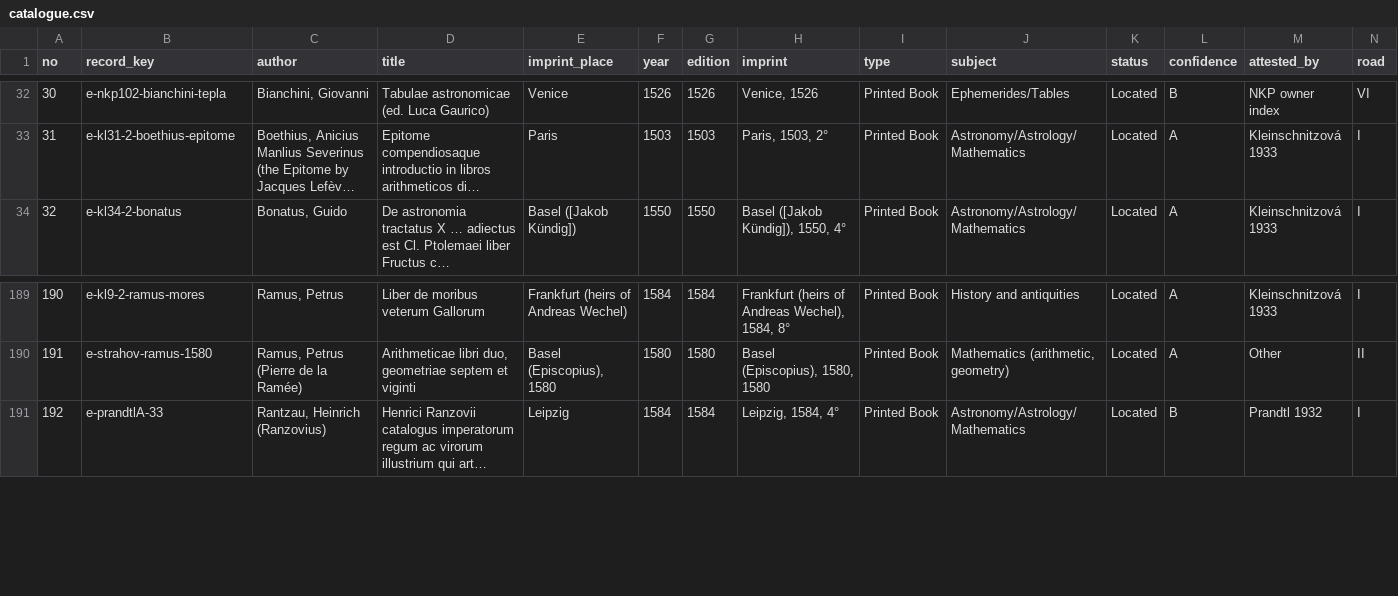
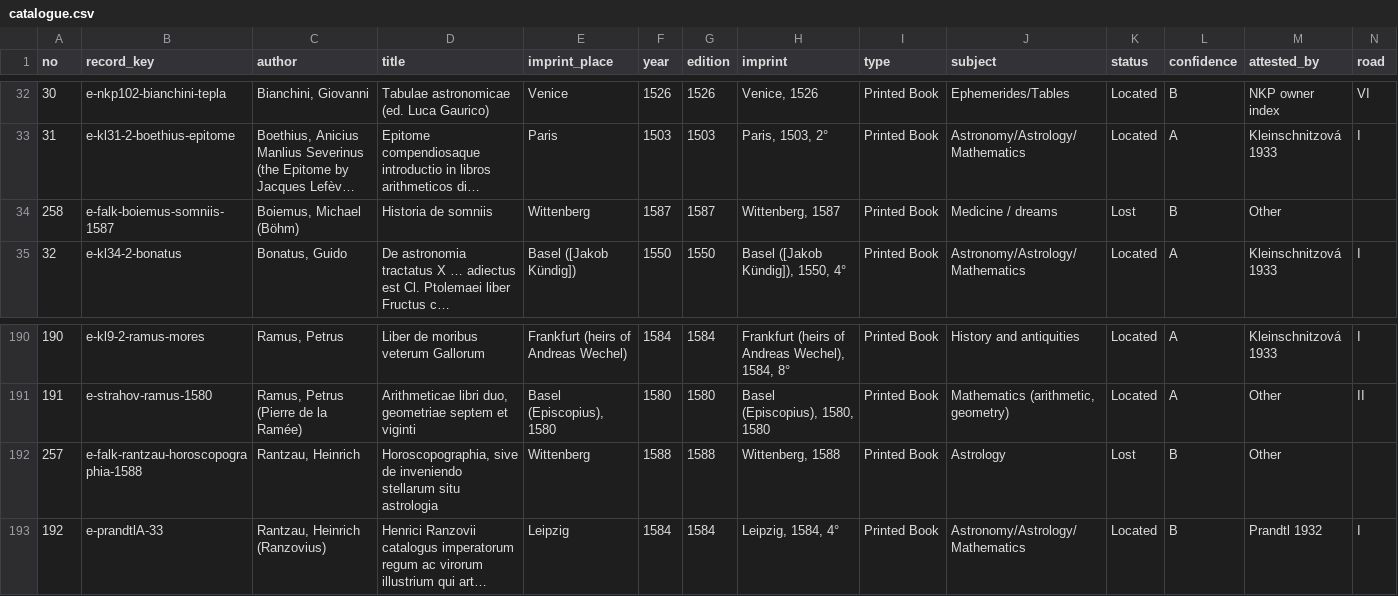
Before and after one commit to chrisivarwester/tychoniana, a CSV file: bibliotheca/tycho-brahe-library/catalogue.csv, drawn as a sheet; only a part is shown, gaps mark what is left out; long unchanged cells end in …; rows hold the shown columns only; the diff names each change by its address in the sheet, - before the commit and + after, or states it on an @@ line.

Commit message:
Tychoniana 2026-10-20 17:21 (noindex)

```diff
--- a/bibliotheca/tycho-brahe-library/catalogue.csv
+++ b/bibliotheca/tycho-brahe-library/catalogue.csv
+row 34: 258 | e-falk-boiemus-somniis-1587 | Boiemus, Michael (Böhm) | Historia de somniis | Wittenberg | 1587 | 1587 | Wittenberg, 1587 | Printed Book | Medicine / dreams | Lost | B | Other
+row 192: 257 | e-falk-rantzau-horoscopographia-1588 | Rantzau, Heinrich | Horoscopographia, sive de inveniendo stellarum situ astrologia | Wittenberg | 1588 | 1588 | Wittenberg, 1588 | Printed Book | Astrology | Lost | B | Other
```
Also changed, not shown: across/lost.csv, typographica/editions.csv, 43 other files.
